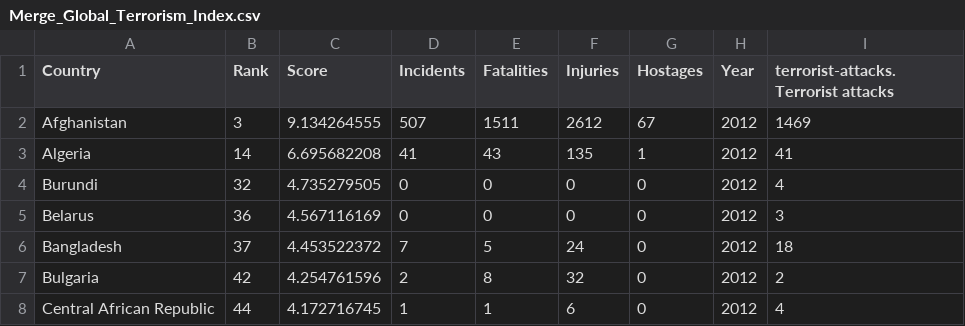
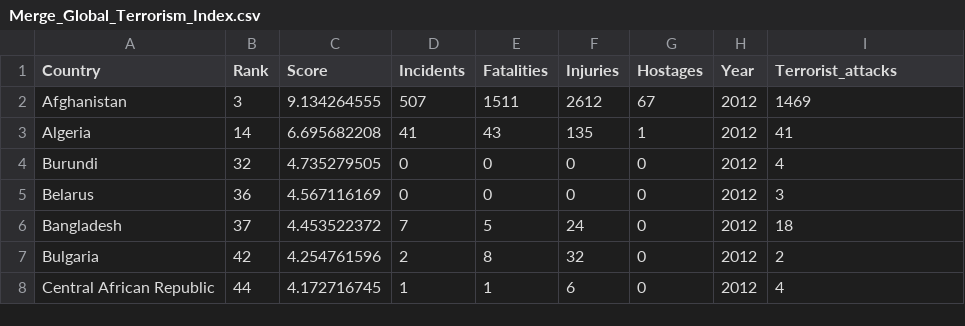
Before and after one commit to chewyuhan/FIT3179-Asm2, a CSV file: Global Terrorism Index/data/Merge_Global_Terrorism_Index.csv, drawn as a sheet; only a part is shown.

Commit message:
update dataset

```diff
--- a/Global Terrorism Index/data/Merge_Global_Terrorism_Index.csv
+++ b/Global Terrorism Index/data/Merge_Global_Terrorism_Index.csv
@@ -1,2 +1,2 @@
-Country,Rank,Score,Incidents,Fatalities,Injuries,Hostages,Year,terrorist-attacks.Terrorist attacks
+Country,Rank,Score,Incidents,Fatalities,Injuries,Hostages,Year,Terrorist_attacks
 Afghanistan,3,9.134264555,507,1511,2612,67,2012,1469
```
